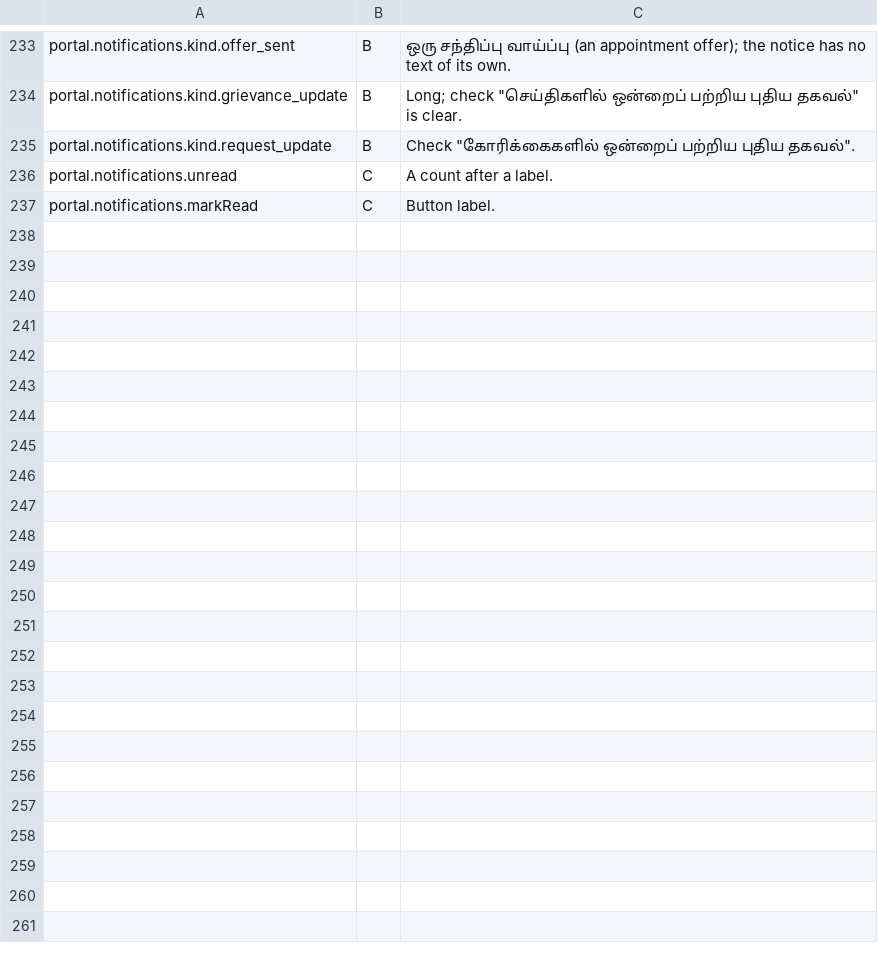
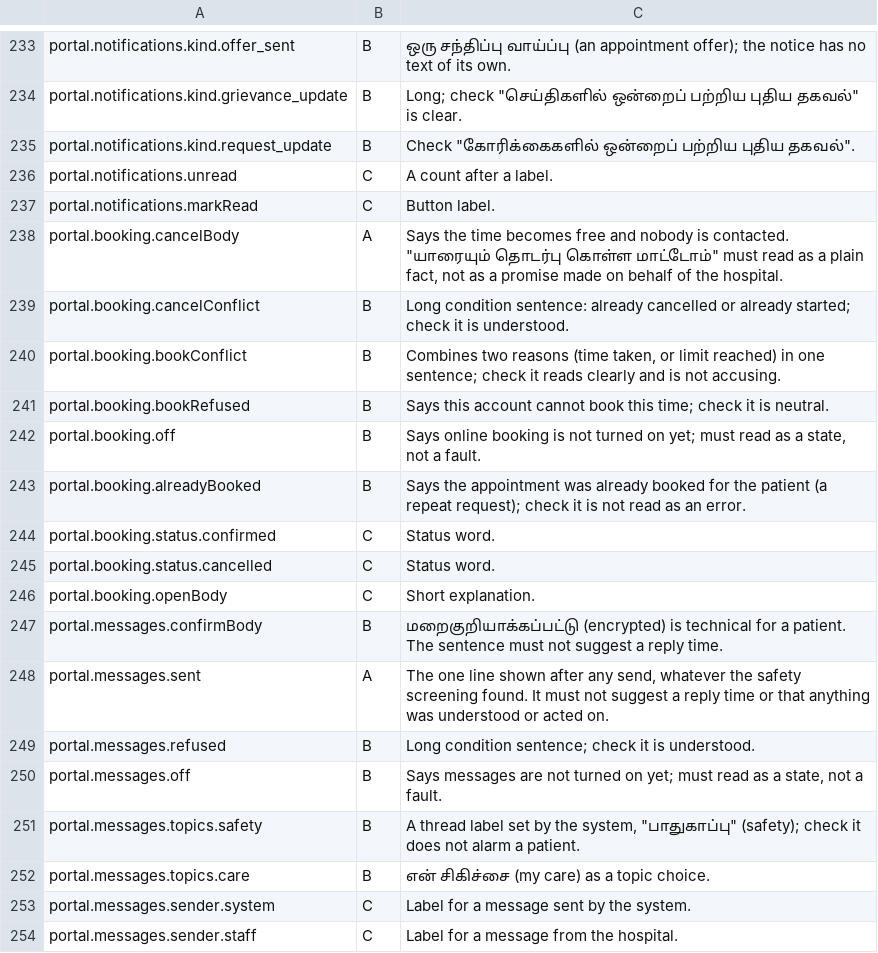
Before and after one commit to Pavithra-V14/careflow, a TSV file: docs/approval-pack/tamil-review-notes.tsv, drawn as a sheet; only a part is shown, gaps mark what is left out.

```diff
--- a/docs/approval-pack/tamil-review-notes.tsv
+++ b/docs/approval-pack/tamil-review-notes.tsv
@@ -237 +237,18 @@ portal.notifications.unread	C	A count after a label.
 portal.notifications.markRead	C	Button label.
+portal.booking.cancelBody	A	Says the time becomes free and nobody is contacted. "யாரையும் தொடர்பு கொள்ள மாட்டோம்" must read as a plain fact, not as a promise made on behalf of the hospital.
+portal.booking.cancelConflict	B	Long condition sentence: already cancelled or already started; check it is understood.
+portal.booking.bookConflict	B	Combines two reasons (time taken, or limit reached) in one sentence; check it reads clearly and is not accusing.
+portal.booking.bookRefused	B	Says this account cannot book this time; check it is neutral.
+portal.booking.off	B	Says online booking is not turned on yet; must read as a state, not a fault.
+portal.booking.alreadyBooked	B	Says the appointment was already booked for the patient (a repeat request); check it is not read as an error.
+portal.booking.status.confirmed	C	Status word.
+portal.booking.status.cancelled	C	Status word.
+portal.booking.openBody	C	Short explanation.
+portal.messages.confirmBody	B	"மறைகுறியாக்கப்பட்டு" (encrypted) is technical for a patient. The sentence must not suggest a reply time.
+portal.messages.sent	A	The one line shown after any send, whatever the safety screening found. It must not suggest a reply time or that anything was understood or acted on.
+portal.messages.refused	B	Long condition sentence; check it is understood.
+portal.messages.off	B	Says messages are not turned on yet; must read as a state, not a fault.
+portal.messages.topics.safety	B	A thread label set by the system, "பாதுகாப்பு" (safety); check it does not alarm a patient.
+portal.messages.topics.care	B	"என் சிகிச்சை" (my care) as a topic choice.
+portal.messages.sender.system	C	Label for a message sent by the system.
+portal.messages.sender.staff	C	Label for a message from the hospital.
```
Also changed, not shown: 19 other files.
